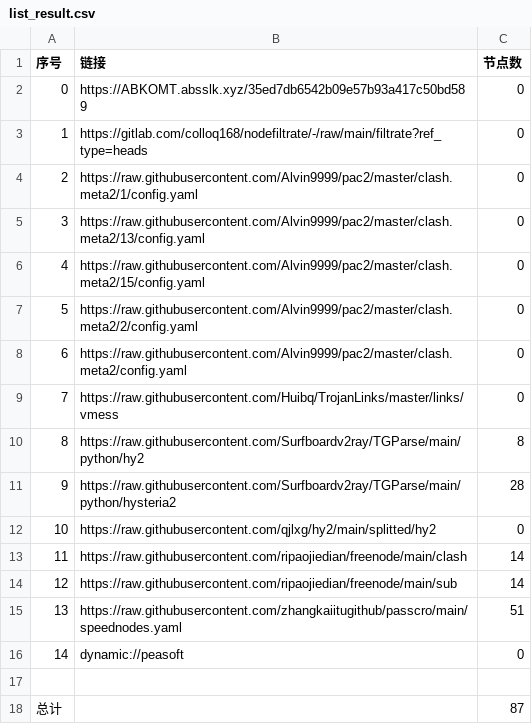
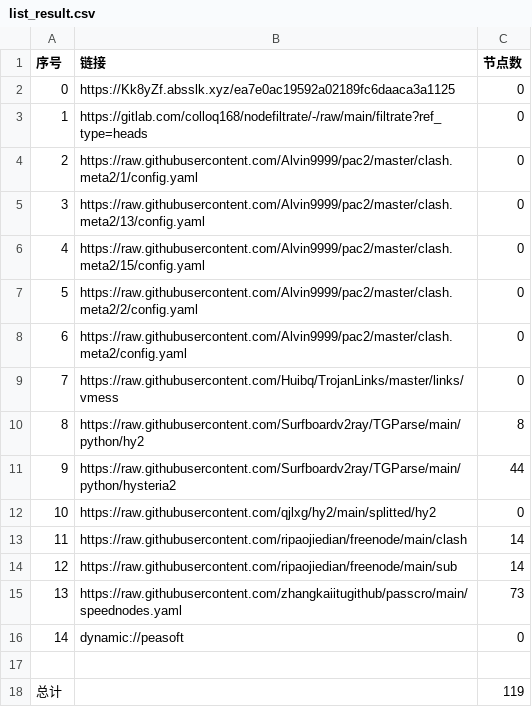
Before and after one commit to zhanghoa/AutoMergePublicNodes, a CSV file: list_result.csv, drawn as a sheet.

```diff
--- a/list_result.csv
+++ b/list_result.csv
@@ -1,3 +1,3 @@
 序号,链接,节点数
-0,https://ABKOMT.absslk.xyz/35ed7db6542b09e57b93a417c50bd589,0
+0,https://Kk8yZf.absslk.xyz/ea7e0ac19592a02189fc6daaca3a1125,0
 1,https://gitlab.com/colloq168/nodefiltrate/-/raw/main/filtrate?ref_type=heads,0
@@ -10,3 +10,3 @@
 8,https://raw.githubusercontent.com/Surfboardv2ray/TGParse/main/python/hy2,8
-9,https://raw.githubusercontent.com/Surfboardv2ray/TGParse/main/python/hysteria2,28
+9,https://raw.githubusercontent.com/Surfboardv2ray/TGParse/main/python/hysteria2,44
 10,https://raw.githubusercontent.com/qjlxg/hy2/main/splitted/hy2,0
@@ -14,5 +14,5 @@
 12,https://raw.githubusercontent.com/ripaojiedian/freenode/main/sub,14
-13,https://raw.githubusercontent.com/zhangkaiitugithub/passcro/main/speednodes.yaml,51
+13,https://raw.githubusercontent.com/zhangkaiitugithub/passcro/main/speednodes.yaml,73
 14,dynamic://peasoft,0
 
-总计,,87
+总计,,119
```
Also changed, not shown: 17 other files.
